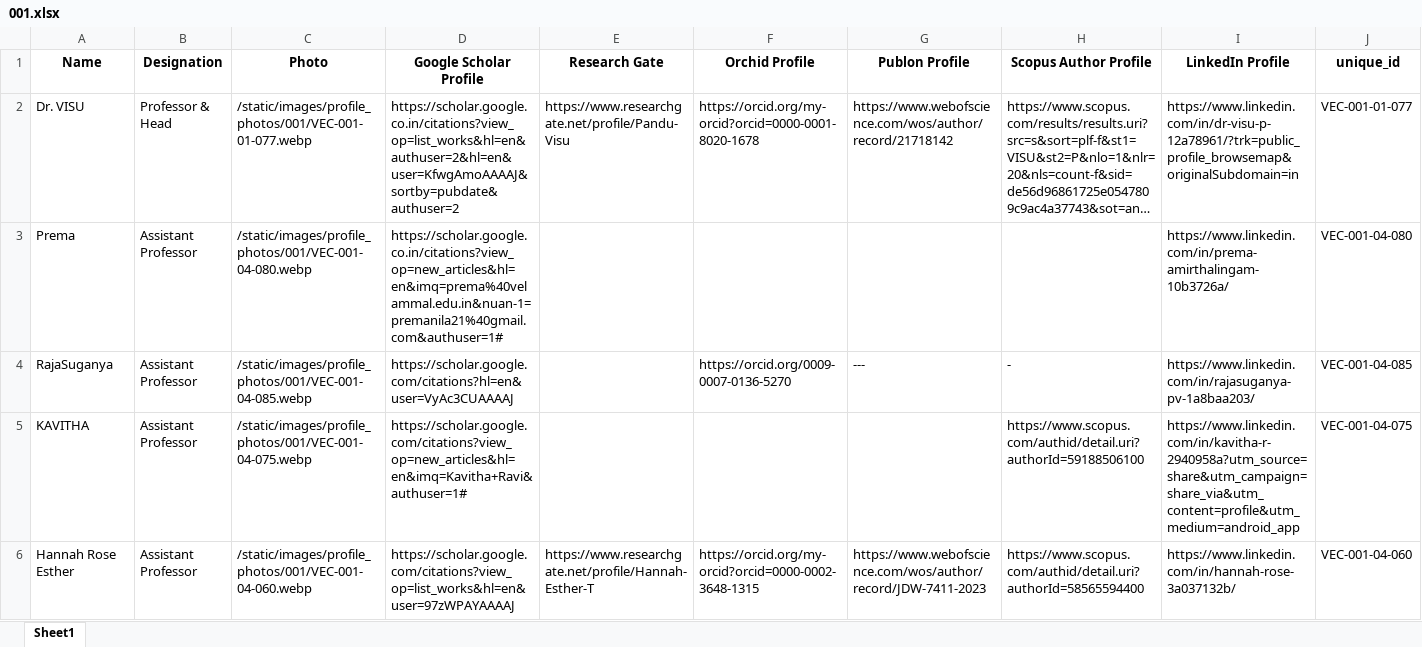
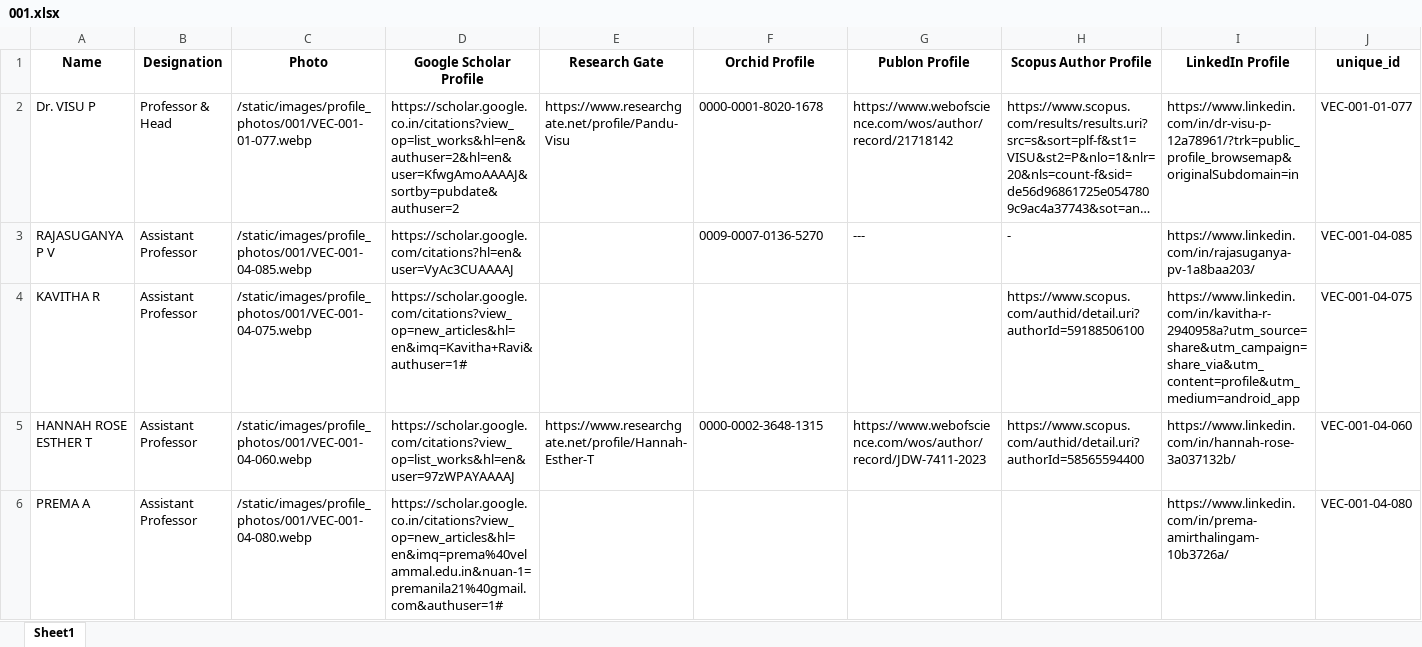
Before and after one commit to Siddharth-magesh/Velammal-Engineering-College-Backend, an Excel workbook: docs/STAFF-DATA/001.xlsx, sheet Sheet1, drawn as a sheet; only a part is shown; long unchanged cells end in …; values as stored, in another font and other column widths than the file's, no borders; removed rows and columns are numbered as before the commit, all else as after; the diff covers the shown part only; the diff names each change by its address in the sheet, - before the commit and + after, or states it on an @@ line.

```diff
--- a/docs/STAFF-DATA/001.xlsx (sheet Sheet1)
+++ b/docs/STAFF-DATA/001.xlsx (sheet Sheet1)
-A2 (Name): Dr. VISU
+A2 (Name): Dr. VISU P
-F2 (Orchid Profile): https://orcid.org/my-orcid?orcid=0000-0001-8020-1678
+F2 (Orchid Profile): 0000-0001-8020-1678
-row 3: Prema | Assistant Professor | /static/images/profile_photos/001/VEC-001-04-080.webp | https://scholar.google.co.in/citations?view_op=new_articles&hl=en&imq=prema%40velammal.edu.in&nuan-1=premanila21%40gmail.com&authuser=1# |  |  |  |  | https://www.linkedin.com/in/prema-amirthalingam-10b3726a/ | VEC-001-04-080
-A3 (Name): RajaSuganya
+A3 (Name): RAJASUGANYA P V
-F3 (Orchid Profile): https://orcid.org/0009-0007-0136-5270
+F3 (Orchid Profile): 0009-0007-0136-5270
-A4 (Name): KAVITHA
+A4 (Name): KAVITHA R
-A5 (Name): Hannah Rose Esther
+A5 (Name): HANNAH ROSE ESTHER T
-F5 (Orchid Profile): https://orcid.org/my-orcid?orcid=0000-0002-3648-1315
+F5 (Orchid Profile): 0000-0002-3648-1315
+row 6: PREMA A | Assistant Professor | /static/images/profile_photos/001/VEC-001-04-080.webp | https://scholar.google.co.in/citations?view_op=new_articles&hl=en&imq=prema%40velammal.edu.in&nuan-1=premanila21%40gmail.com&authuser=1# |  |  |  |  | https://www.linkedin.com/in/prema-amirthalingam-10b3726a/ | VEC-001-04-080
```
Also changed, not shown: 4 added rows, 3 removed rows and 10 edited cells elsewhere in this sheet, docs/STAFF-DATA/002.xlsx, docs/STAFF-DATA/005.xlsx, 29 other files.
